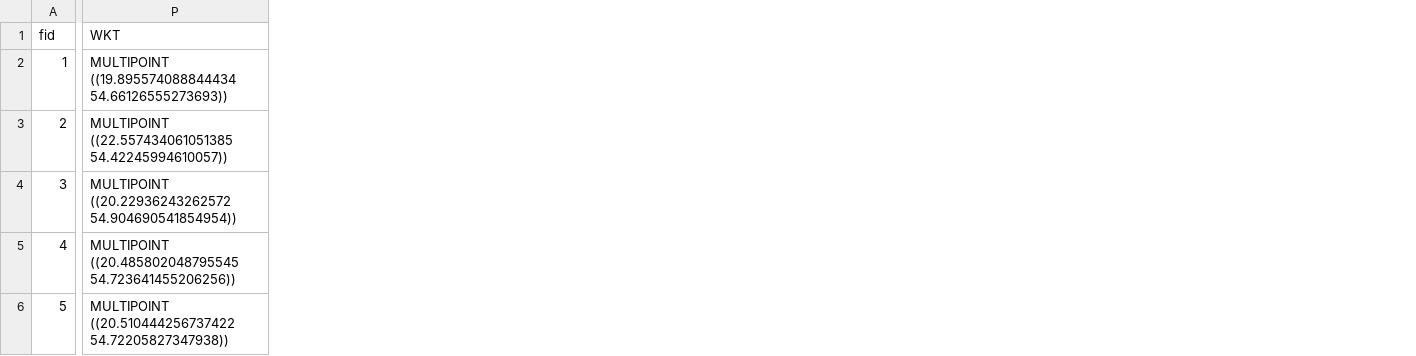
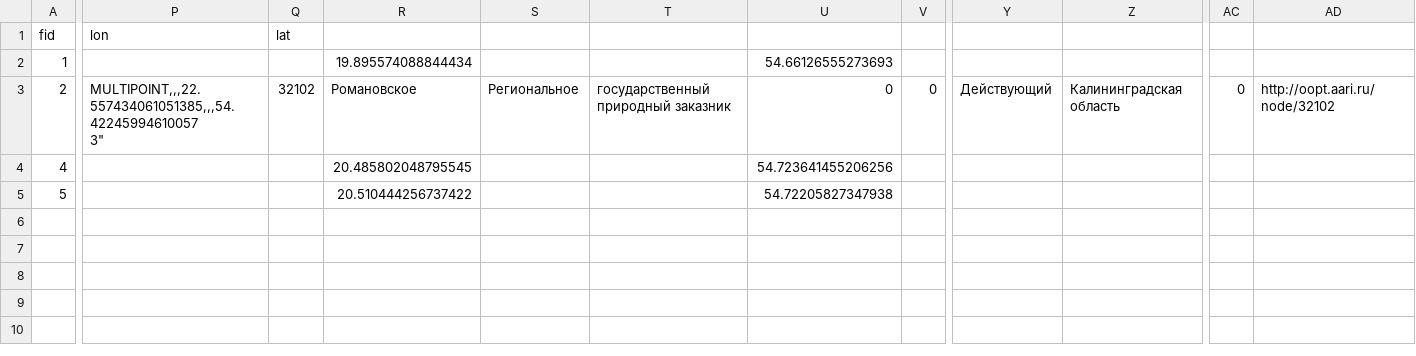
Before and after one commit to uroplatus666/Paleo, a CSV file: oopt_pnt.csv, drawn as a sheet; only a part is shown, gaps mark what is left out; removed rows and columns are numbered as before the commit, all else as after; rows hold the shown columns only; ↵ is a line break in a cell; the diff covers the shown part only; the diff names each change by its address in the sheet, - before the commit and + after, or states it on an @@ line.

Commit message:
Update oopt_pnt.csv

```diff
--- a/oopt_pnt.csv
+++ b/oopt_pnt.csv
-column P (WKT), rows 2-3: MULTIPOINT ((19.895574088844434 54.66126555273693)) | MULTIPOINT ((22.557434061051385 54.42245994610057)); rows 5-6: MULTIPOINT ((20.485802048795545 54.723641455206256)) | MULTIPOINT ((20.510444256737422 54.72205827347938))
+column P (lon), row 3: MULTIPOINT,,,22.557434061051385,,,54.42245994610057 ↵ 3"
+column Q (lat), row 3: 32102
+column R, rows 2-5: 19.895574088844434 | Романовское | 20.485802048795545 | 20.510444256737422
+column S, row 3: Региональное
+column T, row 3: государственный природный заказник
+column U, rows 2-5: 54.66126555273693 | 0 | 54.723641455206256 | 54.72205827347938
+column V, row 3: 0
+column Y, row 3: Действующий
+column Z, row 3: Калининградская область
+column AC, row 3: 0
+column AD, row 3: http://oopt.aari.ru/node/32102
-row 4: 3 | MULTIPOINT ((20.22936243262572 54.904690541854954))
```
Also changed, not shown: 10 added columns elsewhere in this file.
